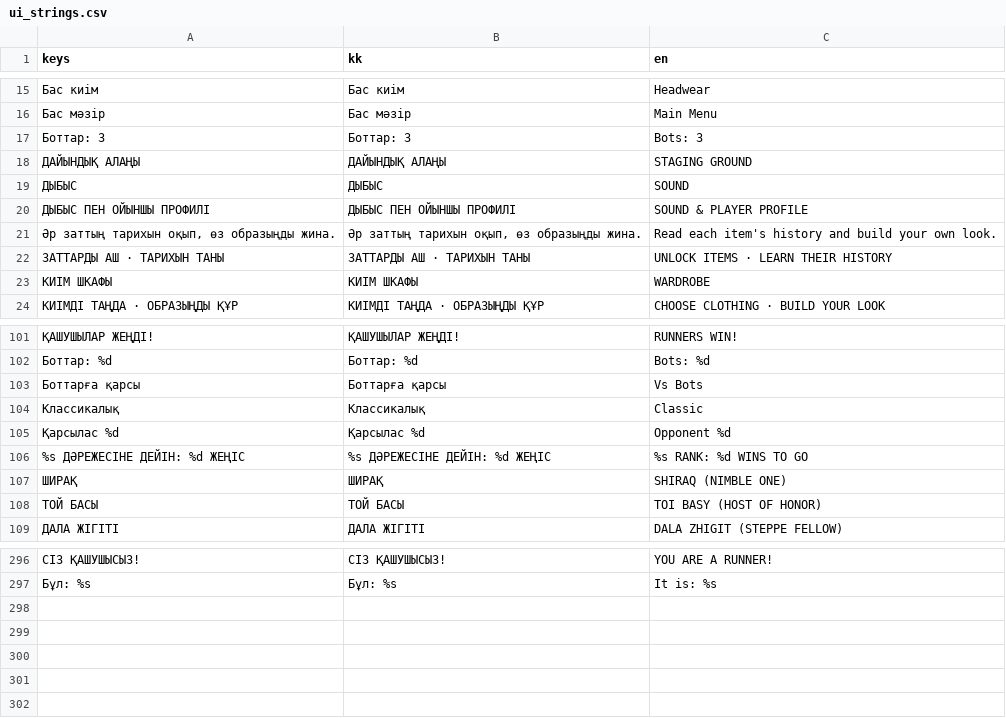
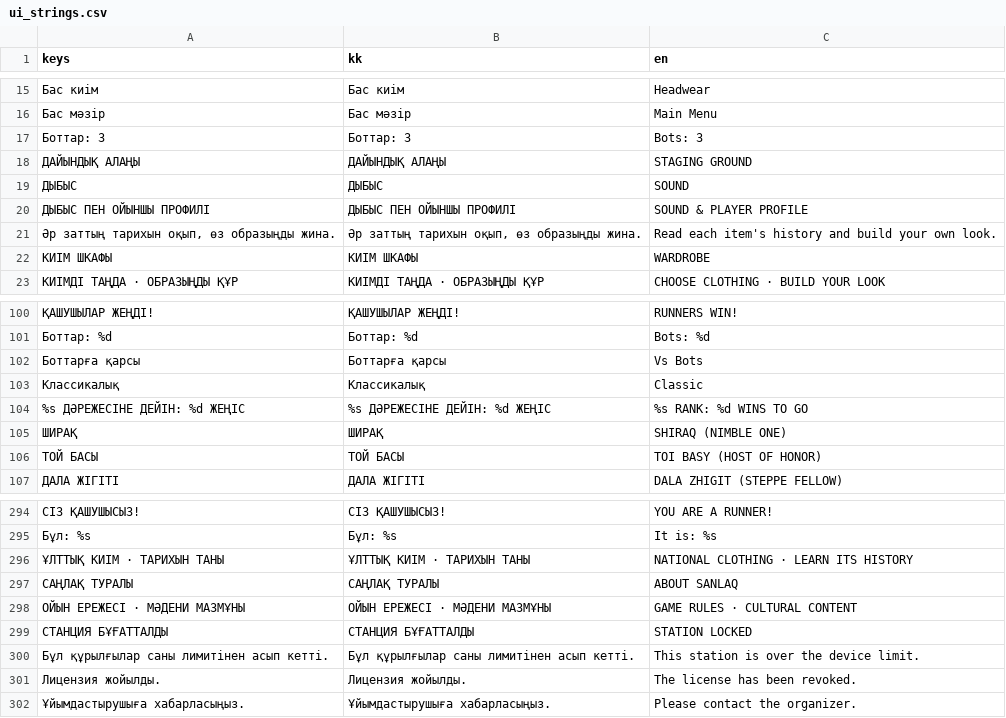
Before and after one commit to mmeirbek/sanlaq, a CSV file: assets/i18n/ui_strings.csv, drawn as a sheet; only a part is shown, gaps mark what is left out; removed rows and columns are numbered as before the commit, all else as after; the diff names each change by its address in the sheet, - before the commit and + after, or states it on an @@ line.

```diff
--- a/assets/i18n/ui_strings.csv
+++ b/assets/i18n/ui_strings.csv
-row 22: ЗАТТАРДЫ АШ · ТАРИХЫН ТАНЫ | ЗАТТАРДЫ АШ · ТАРИХЫН ТАНЫ | UNLOCK ITEMS · LEARN THEIR HISTORY
-row 105: Қарсылас %d | Қарсылас %d | Opponent %d
+row 296: ҰЛТТЫҚ КИІМ · ТАРИХЫН ТАНЫ | ҰЛТТЫҚ КИІМ · ТАРИХЫН ТАНЫ | NATIONAL CLOTHING · LEARN ITS HISTORY
+row 297: САҢЛАҚ ТУРАЛЫ | САҢЛАҚ ТУРАЛЫ | ABOUT SANLAQ
+row 298: ОЙЫН ЕРЕЖЕСІ · МӘДЕНИ МАЗМҰНЫ | ОЙЫН ЕРЕЖЕСІ · МӘДЕНИ МАЗМҰНЫ | GAME RULES · CULTURAL CONTENT
+row 299: СТАНЦИЯ БҰҒАТТАЛДЫ | СТАНЦИЯ БҰҒАТТАЛДЫ | STATION LOCKED
+row 300: Бұл құрылғылар саны лимитінен асып кетті. | Бұл құрылғылар саны лимитінен асып кетті. | This station is over the device limit.
+row 301: Лицензия жойылды. | Лицензия жойылды. | The license has been revoked.
+row 302: Ұйымдастырушыға хабарласыңыз. | Ұйымдастырушыға хабарласыңыз. | Please contact the organizer.
```
Also changed, not shown: 16 other files.
